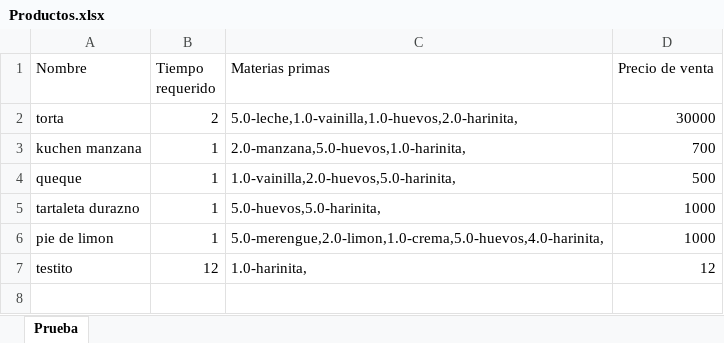
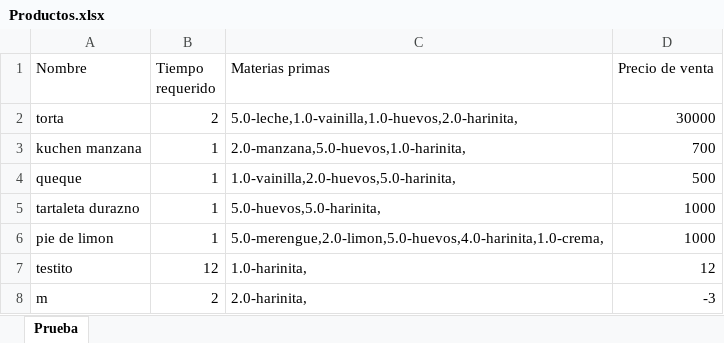
Before and after one commit to javicabrera/laCartaDeNanaYRene, an Excel workbook: Nana&Rene/Productos.xlsx, sheet Prueba, drawn as a sheet; values as stored, in another font and other column widths than the file's, no borders; the diff names each change by its address in the sheet, - before the commit and + after, or states it on an @@ line.

Commit message:
metodo dias restantes para el retiro, al cancelar pedido no se borra,validar tiempo elaboracion

```diff
--- a/Nana&Rene/Productos.xlsx (sheet Prueba)
+++ b/Nana&Rene/Productos.xlsx (sheet Prueba)
-C6 (Materias primas): 5.0-merengue,2.0-limon,1.0-crema,5.0-huevos,4.0-harinita,
+C6 (Materias primas): 5.0-merengue,2.0-limon,5.0-huevos,4.0-harinita,1.0-crema,
+row 8: m | 2 | 2.0-harinita, | -3
```
Also changed, not shown: Nana&Rene/Clientes.xlsx, Nana&Rene/MateriasPrimas.xlsx, 8 other files.
